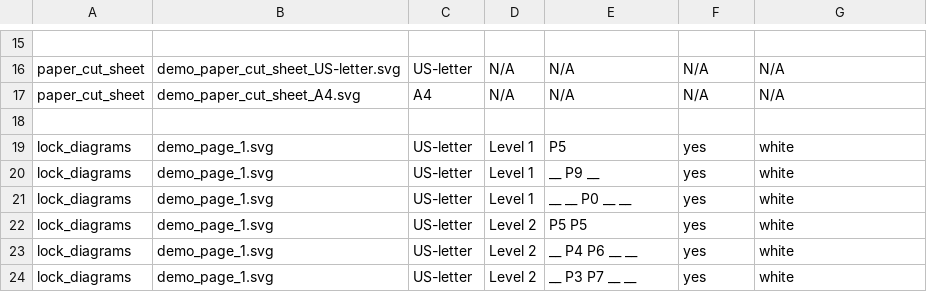
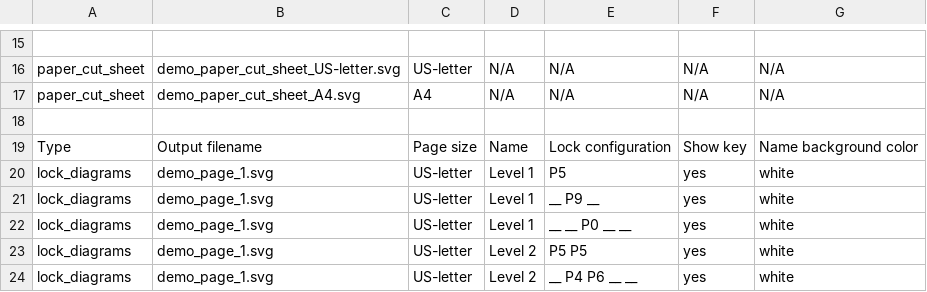
Before and after one commit to dannymulligan/lockpick_learning_system, a CSV file: example_locks.csv, drawn as a sheet; only a part is shown, gaps mark what is left out; the shorter side is filled out with more unchanged rows.

Commit message:
trivial

```diff
--- a/example_locks.csv
+++ b/example_locks.csv
@@ -18,2 +18,3 @@ paper_cut_sheet,demo_paper_cut_sheet_A4.svg,A4,N/A,N/A,N/A,N/A
 ,,,,,,
+Type,Output filename,Page size,Name,Lock configuration,Show key,Name background color
 lock_diagrams,demo_page_1.svg,US-letter,Level 1,P5,yes,white
```
